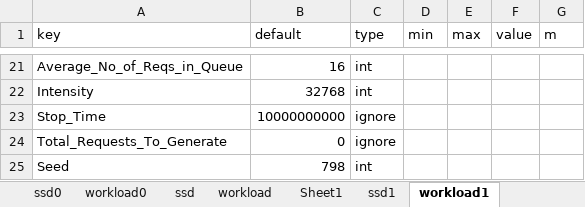
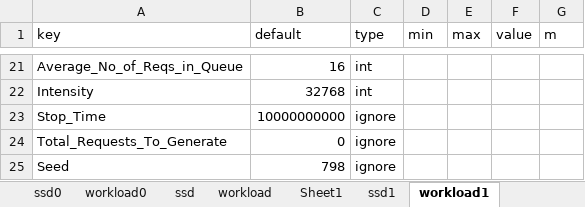
Before and after one commit to houchuanhao/MQSim, an Excel workbook: script/collection/config.xlsx, sheet workload1, drawn as a sheet; only a part is shown, gaps mark what is left out; values as stored, in another font and other column widths than the file's, no borders; the diff names each change by its address in the sheet, - before the commit and + after, or states it on an @@ line.

```diff
--- a/script/collection/config.xlsx (sheet workload1)
+++ b/script/collection/config.xlsx (sheet workload1)
-C25 (type): int
+C25 (type): ignore
```
Also changed, not shown: sheet ssd0, sheet workload0, sheet ssd1, 10 other files.
